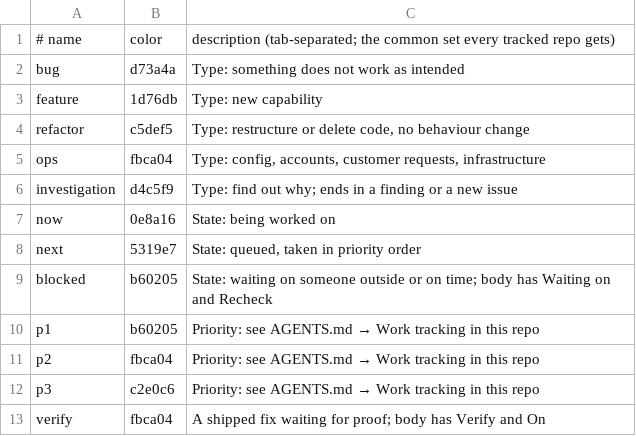
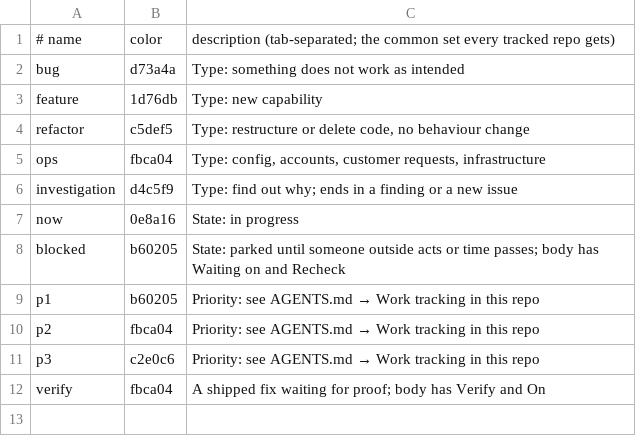
Before and after one commit to BohdanMoroz11/agent-tracking, a TSV file: labels.tsv, drawn as a sheet.

```diff
--- a/labels.tsv
+++ b/labels.tsv
@@ -6,5 +6,4 @@ ops	fbca04	Type: config, accounts, customer requests, infrastructure
 investigation	d4c5f9	Type: find out why; ends in a finding or a new issue
-now	0e8a16	State: being worked on
-next	5319e7	State: queued, taken in priority order
-blocked	b60205	State: waiting on someone outside or on time; body has Waiting on and Recheck
+now	0e8a16	State: in progress
+blocked	b60205	State: parked until someone outside acts or time passes; body has Waiting on and Recheck
 p1	b60205	Priority: see AGENTS.md → Work tracking in this repo
```
Also changed, not shown: 2 other files.
